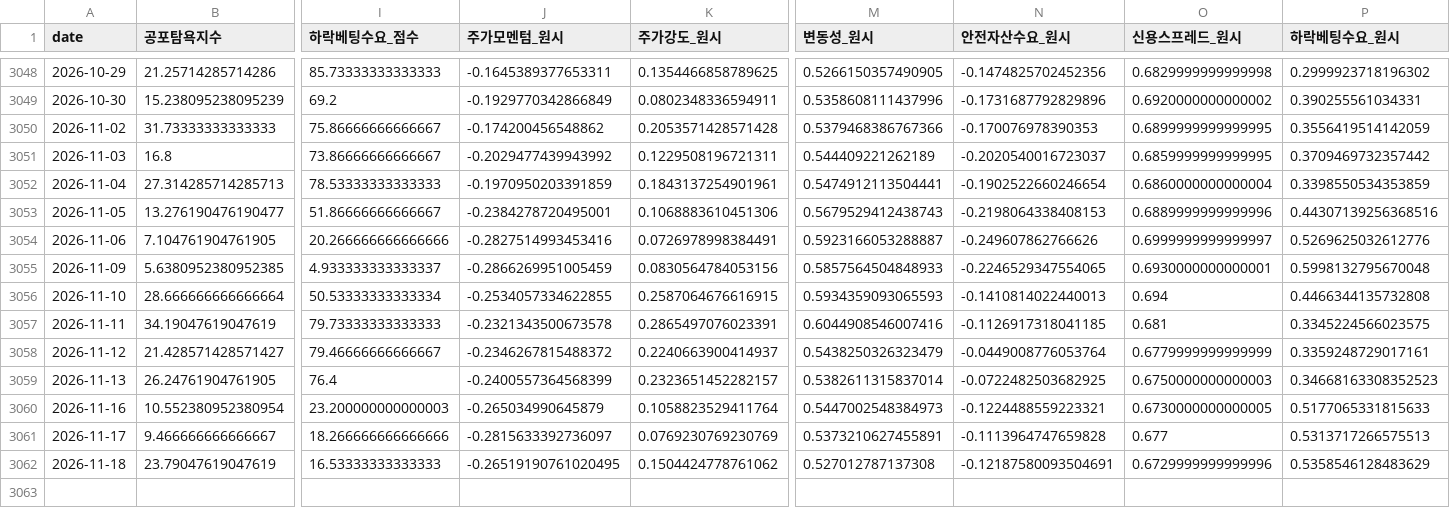
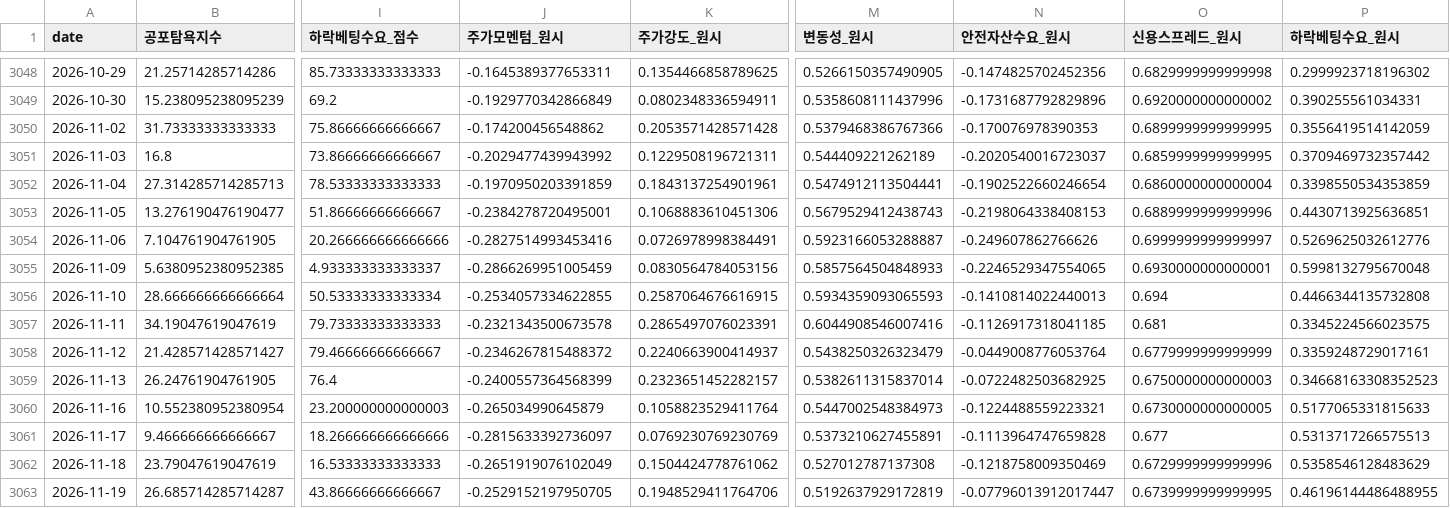
Before and after one commit to jomang0122-blip/seedup-blog, a CSV file: data/board/fg_hist.csv, drawn as a sheet; only a part is shown, gaps mark what is left out; rows hold the shown columns only; the diff names each change by its address in the sheet, - before the commit and + after, or states it on an @@ line.

```diff
--- a/data/board/fg_hist.csv
+++ b/data/board/fg_hist.csv
-P3053 (하락베팅수요_원시): 0.44307139256368516
+P3053 (하락베팅수요_원시): 0.4430713925636851
-J3062 (주가모멘텀_원시): -0.26519190761020495
+J3062 (주가모멘텀_원시): -0.2651919076102049
-N3062 (안전자산수요_원시): -0.12187580093504691
+N3062 (안전자산수요_원시): -0.1218758009350469
+row 3063: 2026-11-19 | 26.685714285714287 | 43.86666666666667 | -0.2529152197950705 | 0.1948529411764706 | 0.5192637929172819 | -0.07796013912017447 | 0.6739999999999995 | 0.46196144486488955
```
Also changed, not shown: data/board/breadth_hist.csv, 2 other files.
